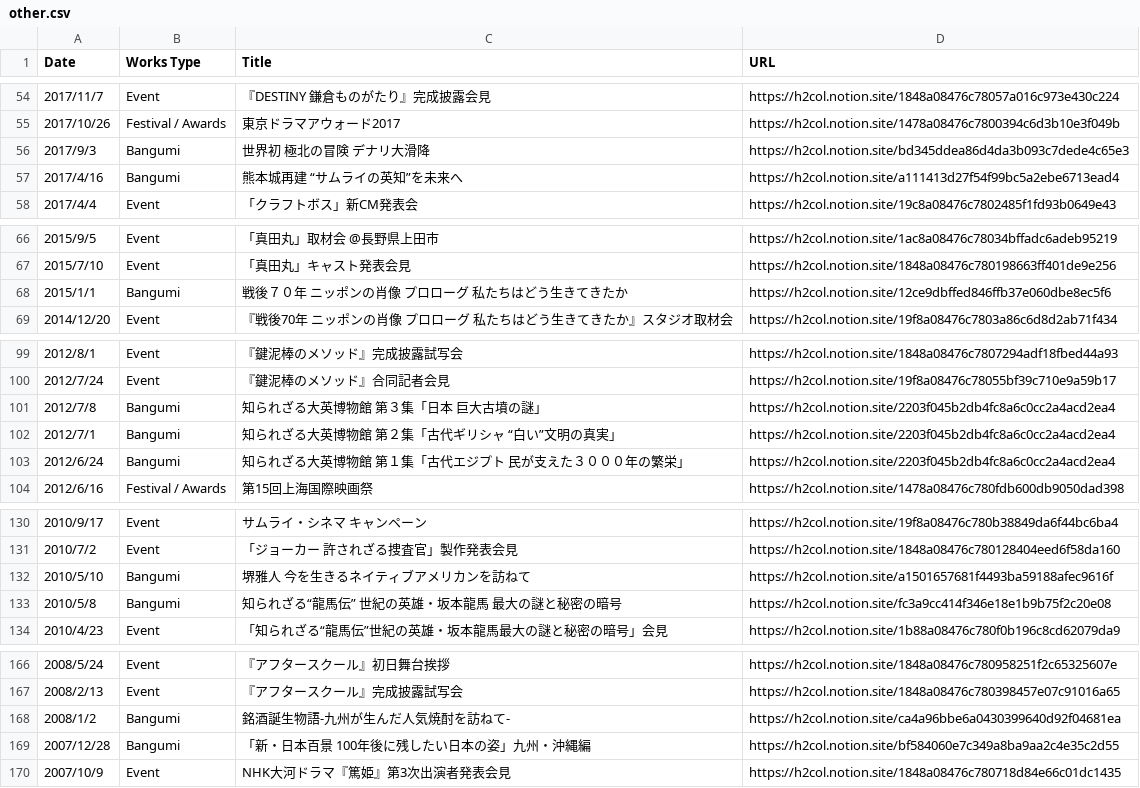
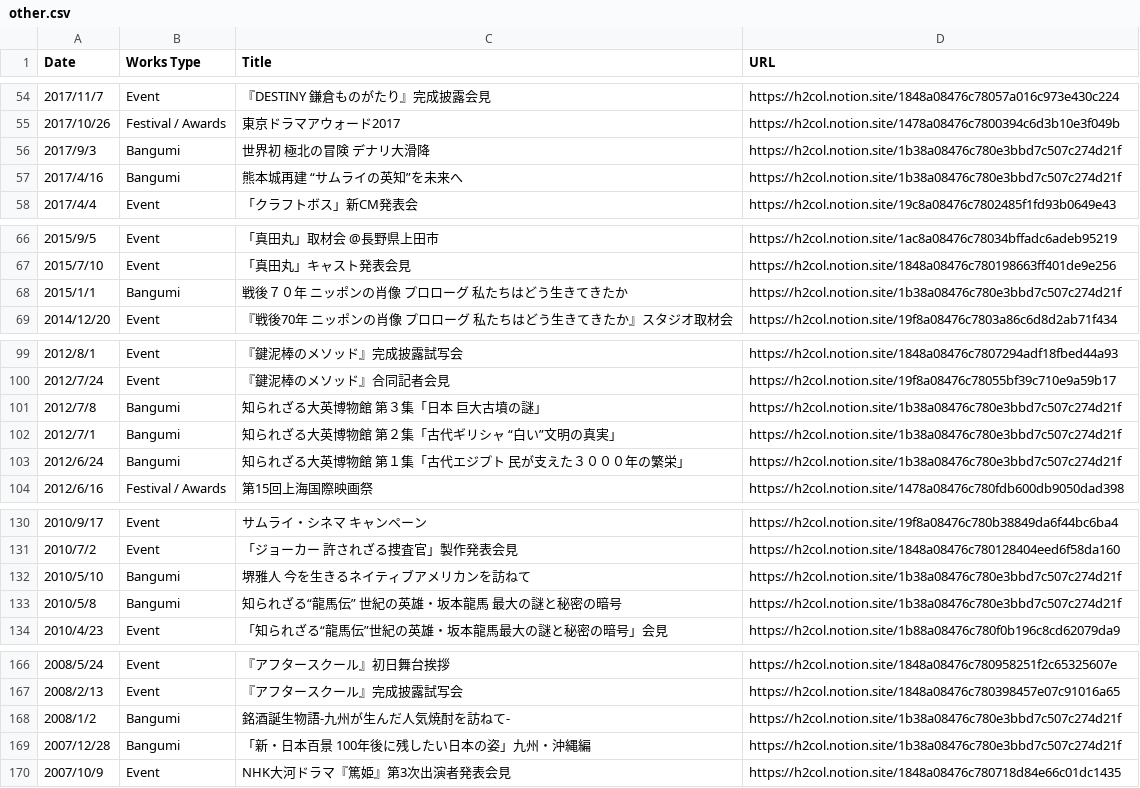
Before and after one commit to skmst-db/skmst-db.github.io, a CSV file: data/other.csv, drawn as a sheet; only a part is shown, gaps mark what is left out; the diff covers the shown part only.

```diff
--- a/data/other.csv
+++ b/data/other.csv
@@ -55,4 +55,4 @@ Date,Works Type,Title,URL
 2017/10/26,Festival / Awards,東京ドラマアウォード2017,https://h2col.notion.site/1478a08476c7800394c6d3b10e3f049b
-2017/9/3,Bangumi,世界初 極北の冒険 デナリ大滑降,https://h2col.notion.site/bd345ddea86d4da3b093c7dede4c65e3
-2017/4/16,Bangumi,熊本城再建 “サムライの英知”を未来へ,https://h2col.notion.site/a111413d27f54f99bc5a2ebe6713ead4
+2017/9/3,Bangumi,世界初 極北の冒険 デナリ大滑降,https://h2col.notion.site/1b38a08476c780e3bbd7c507c274d21f
+2017/4/16,Bangumi,熊本城再建 “サムライの英知”を未来へ,https://h2col.notion.site/1b38a08476c780e3bbd7c507c274d21f
 2017/4/4,Event,「クラフトボス」新CM発表会,https://h2col.notion.site/19c8a08476c7802485f1fd93b0649e43
@@ -67,3 +67,3 @@ Date,Works Type,Title,URL
 2015/7/10,Event,「真田丸」キャスト発表会見,https://h2col.notion.site/1848a08476c780198663ff401de9e256
-2015/1/1,Bangumi,"戦後７０年　ニッポンの肖像 プロローグ 私たちはどう生きてきたか",https://h2col.notion.site/12ce9dbffed846ffb37e060dbe8ec5f6
+2015/1/1,Bangumi,戦後７０年　ニッポンの肖像 プロローグ 私たちはどう生きてきたか,https://h2col.notion.site/1b38a08476c780e3bbd7c507c274d21f
 2014/12/20,Event,『戦後70年 ニッポンの肖像 プロローグ 私たちはどう生きてきたか』スタジオ取材会,https://h2col.notion.site/19f8a08476c7803a86c6d8d2ab71f434
@@ -100,5 +100,5 @@ Date,Works Type,Title,URL
 2012/7/24,Event,『鍵泥棒のメソッド』合同記者会見,https://h2col.notion.site/19f8a08476c78055bf39c710e9a59b17
-2012/7/8,Bangumi,知られざる大英博物館 第３集「日本　巨大古墳の謎」,https://h2col.notion.site/2203f045b2db4fc8a6c0cc2a4acd2ea4
-2012/7/1,Bangumi,知られざる大英博物館 第２集「古代ギリシャ　“白い”文明の真実」,https://h2col.notion.site/2203f045b2db4fc8a6c0cc2a4acd2ea4
-2012/6/24,Bangumi,知られざる大英博物館 第１集「古代エジプト　民が支えた３０００年の繁栄」,https://h2col.notion.site/2203f045b2db4fc8a6c0cc2a4acd2ea4
+2012/7/8,Bangumi,知られざる大英博物館 第３集「日本　巨大古墳の謎」,https://h2col.notion.site/1b38a08476c780e3bbd7c507c274d21f
+2012/7/1,Bangumi,知られざる大英博物館 第２集「古代ギリシャ　“白い”文明の真実」,https://h2col.notion.site/1b38a08476c780e3bbd7c507c274d21f
+2012/6/24,Bangumi,知られざる大英博物館 第１集「古代エジプト　民が支えた３０００年の繁栄」,https://h2col.notion.site/1b38a08476c780e3bbd7c507c274d21f
 2012/6/16,Festival / Awards,第15回上海国際映画祭,https://h2col.notion.site/1478a08476c780fdb600db9050dad398
@@ -131,4 +131,4 @@ Date,Works Type,Title,URL
 2010/7/2,Event,「ジョーカー　許されざる捜査官」製作発表会見,https://h2col.notion.site/1848a08476c780128404eed6f58da160
-2010/5/10,Bangumi,堺雅人 今を生きるネイティブアメリカンを訪ねて,https://h2col.notion.site/a1501657681f4493ba59188afec9616f
-2010/5/8,Bangumi,知られざる“龍馬伝” 世紀の英雄・坂本龍馬 最大の謎と秘密の暗号,https://h2col.notion.site/fc3a9cc414f346e18e1b9b75f2c20e08
+2010/5/10,Bangumi,堺雅人 今を生きるネイティブアメリカンを訪ねて,https://h2col.notion.site/1b38a08476c780e3bbd7c507c274d21f
+2010/5/8,Bangumi,知られざる“龍馬伝” 世紀の英雄・坂本龍馬 最大の謎と秘密の暗号,https://h2col.notion.site/1b38a08476c780e3bbd7c507c274d21f
 2010/4/23,Event,「知られざる“龍馬伝”世紀の英雄・坂本龍馬最大の謎と秘密の暗号」会見,https://h2col.notion.site/1b88a08476c780f0b196c8cd62079da9
@@ -167,4 +167,4 @@ Date,Works Type,Title,URL
 2008/2/13,Event,『アフタースクール』完成披露試写会,https://h2col.notion.site/1848a08476c780398457e07c91016a65
-2008/1/2,Bangumi,銘酒誕生物語-九州が生んだ人気焼酎を訪ねて-,https://h2col.notion.site/ca4a96bbe6a0430399640d92f04681ea
-2007/12/28,Bangumi,"「新・日本百景 100年後に残したい日本の姿」九州・沖縄編",https://h2col.notion.site/bf584060e7c349a8ba9aa2c4e35c2d55
+2008/1/2,Bangumi,銘酒誕生物語-九州が生んだ人気焼酎を訪ねて-,https://h2col.notion.site/1b38a08476c780e3bbd7c507c274d21f
+2007/12/28,Bangumi,「新・日本百景 100年後に残したい日本の姿」九州・沖縄編,https://h2col.notion.site/1b38a08476c780e3bbd7c507c274d21f
 2007/10/9,Event,NHK大河ドラマ『篤姫』第3次出演者発表会見,https://h2col.notion.site/1848a08476c780718d84e66c01dc1435
```
Also changed, not shown: 16 edited cells elsewhere in this file.
